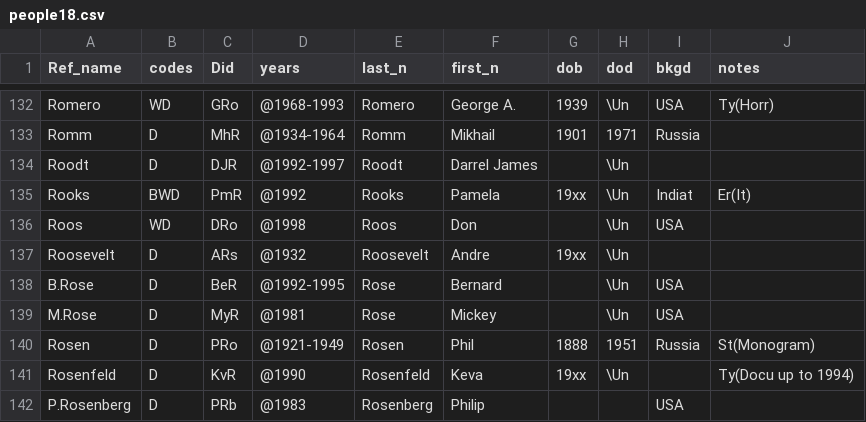
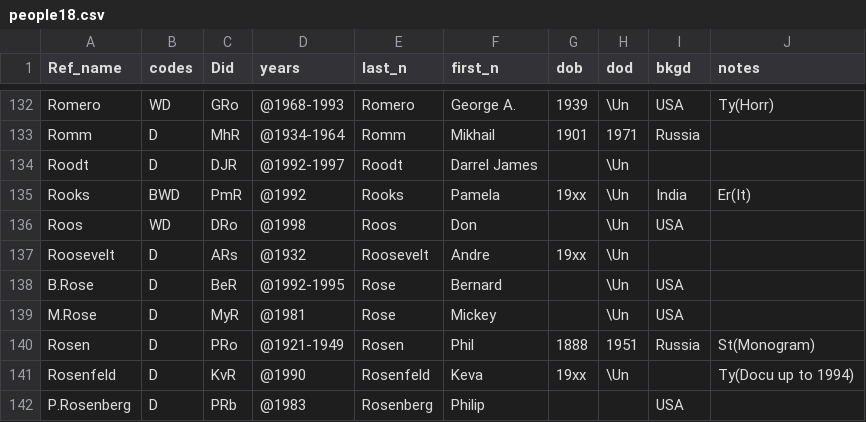
Before and after one commit to ereimer18/Movie-Database, a CSV file: csv/people/people18.csv, drawn as a sheet; only a part is shown, gaps mark what is left out.

```diff
--- a/csv/people/people18.csv
+++ b/csv/people/people18.csv
@@ -134,3 +134,3 @@ Romm,D,MhR,@1934-1964,Romm,Mikhail,1901,1971,Russia,,
 Roodt,D,DJR,@1992-1997,Roodt,Darrel James,,\Un,,,
-Rooks,BWD,PmR,@1992,Rooks,Pamela,19xx,\Un,Indiat,Er(It),
+Rooks,BWD,PmR,@1992,Rooks,Pamela,19xx,\Un,India,Er(It),
 Roos,WD,DRo,@1998,Roos,Don,,\Un,USA,,
```
Also changed, not shown: csv/people/people15.csv, csv/people/people2.csv, 4 other files.
